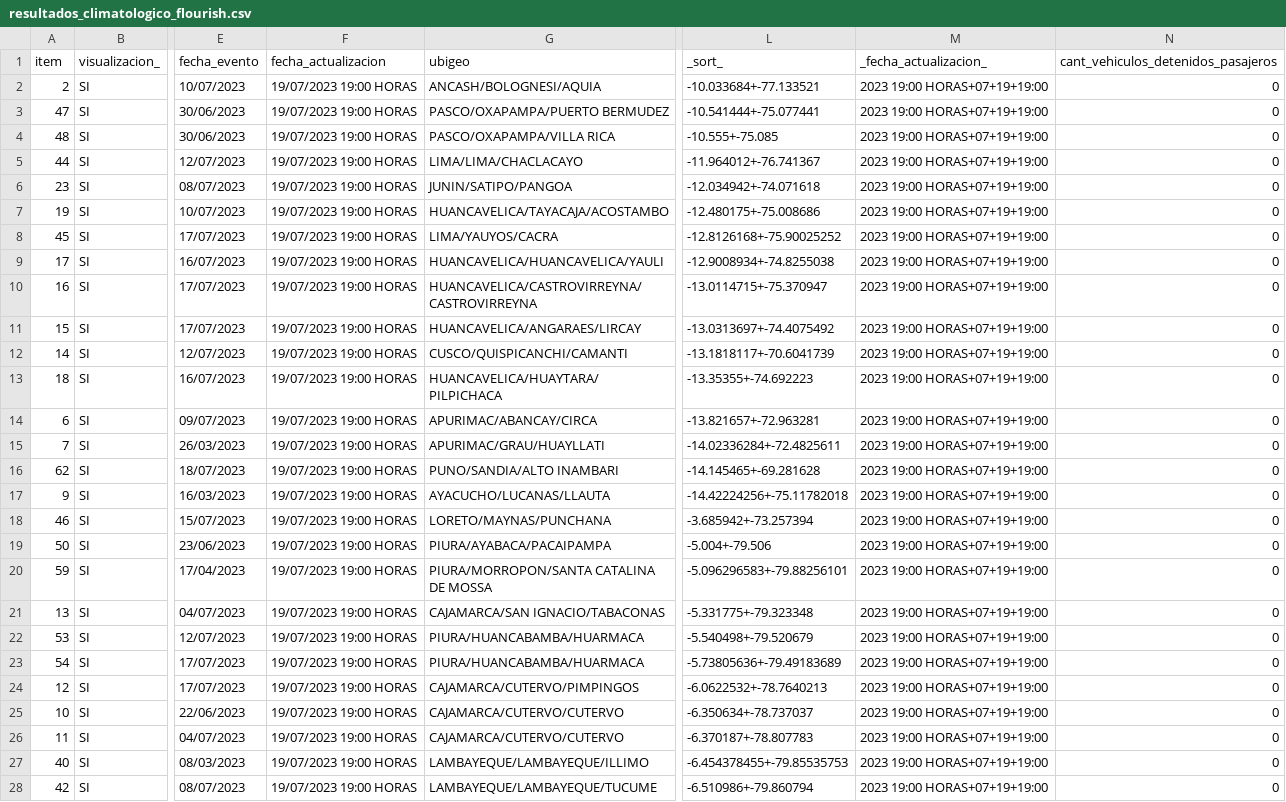
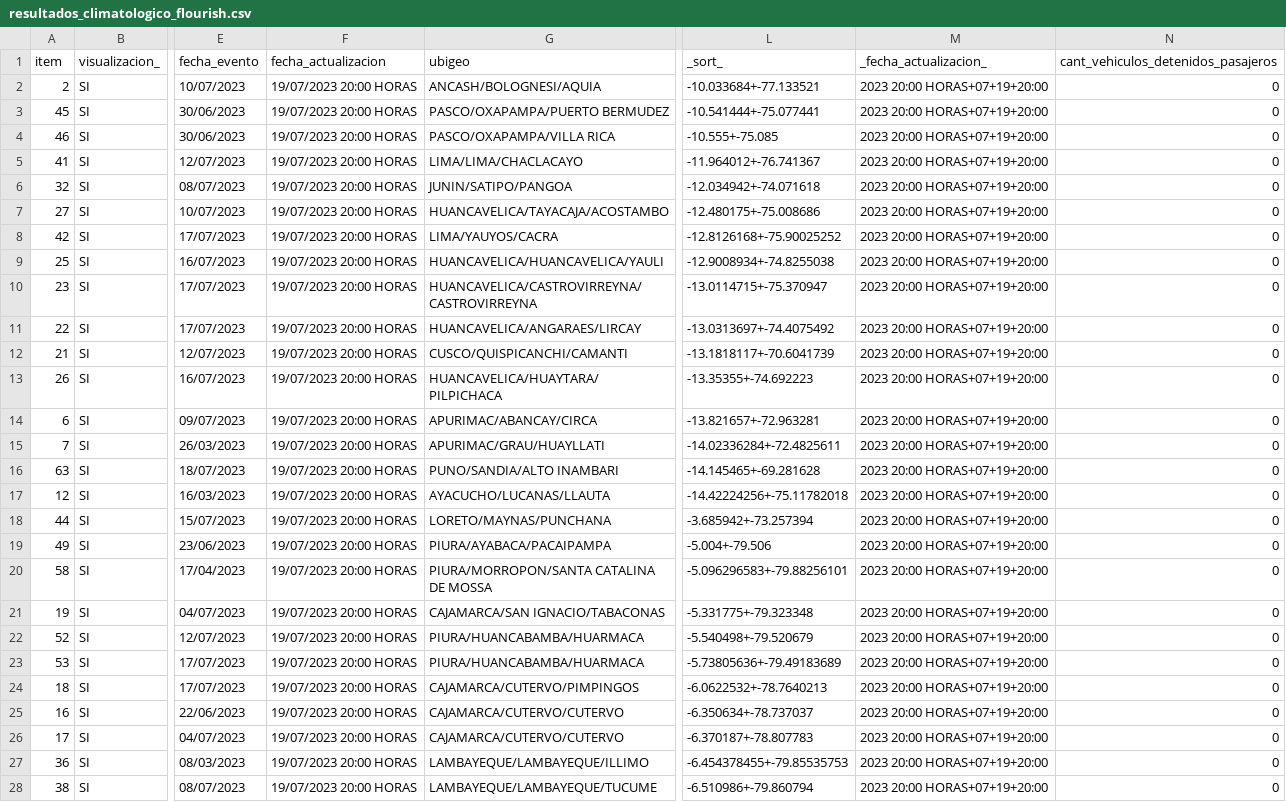
Before and after one commit to annaabsi/scraper-sutran, a CSV file: resultados_flourish/resultados_climatologico_flourish.csv, drawn as a sheet; only a part is shown, gaps mark what is left out; the diff covers the shown part only; the diff names each change by its address in the sheet, - before the commit and + after, or states it on an @@ line.

```diff
--- a/resultados_flourish/resultados_climatologico_flourish.csv
+++ b/resultados_flourish/resultados_climatologico_flourish.csv
-F2:F28 (fecha_actualizacion): 19/07/2023 19:00 HORAS
+F2:F28 (fecha_actualizacion): 19/07/2023 20:00 HORAS
-M2:M28 (_fecha_actualizacion_): 2023 19:00 HORAS+07+19+19:00
+M2:M28 (_fecha_actualizacion_): 2023 20:00 HORAS+07+19+20:00
-A3 (item): 47
+A3 (item): 45
-A4 (item): 48
+A4 (item): 46
-A5 (item): 44
+A5 (item): 41
-A6 (item): 23
+A6 (item): 32
-A7 (item): 19
+A7 (item): 27
-A8 (item): 45
+A8 (item): 42
-A9 (item): 17
+A9 (item): 25
-A10 (item): 16
+A10 (item): 23
-A11 (item): 15
+A11 (item): 22
-A12 (item): 14
+A12 (item): 21
-A13 (item): 18
+A13 (item): 26
-A16 (item): 62
+A16 (item): 63
-A17 (item): 9
+A17 (item): 12
-A18 (item): 46
+A18 (item): 44
-A19 (item): 50
+A19 (item): 49
-A20 (item): 59
+A20 (item): 58
-A21 (item): 13
+A21 (item): 19
-A22 (item): 53
+A22 (item): 52
-A23 (item): 54
+A23 (item): 53
-A24 (item): 12
+A24 (item): 18
-A25 (item): 10
+A25 (item): 16
-A26 (item): 11
+A26 (item): 17
-A27 (item): 40
+A27 (item): 36
-A28 (item): 42
+A28 (item): 38
```
Also changed, not shown: 46 edited cells elsewhere in this file, resultados_flourish/resultados_humano_flourish.csv, 2 other files.
